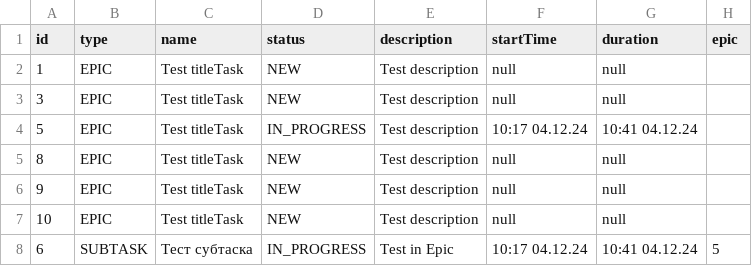
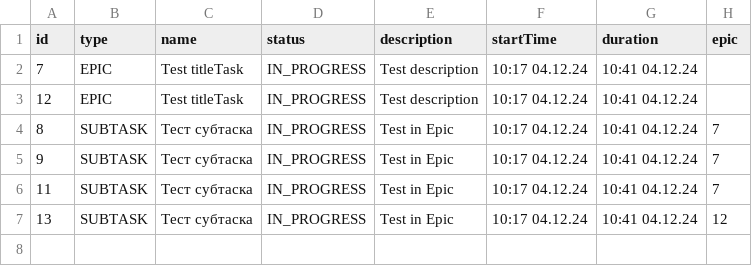
Before and after one commit to Dmitry001101100/java-kanban, a CSV file: taskToList.csv, drawn as a sheet.

```diff
--- a/taskToList.csv
+++ b/taskToList.csv
@@ -1,8 +1,7 @@
 id,type,name,status,description,startTime,duration,epic
-1,EPIC,Test titleTask,NEW,Test description,null,null
-3,EPIC,Test titleTask,NEW,Test description,null,null
-5,EPIC,Test titleTask,IN_PROGRESS,Test description,10:17 04.12.24,10:41 04.12.24
-8,EPIC,Test titleTask,NEW,Test description,null,null
-9,EPIC,Test titleTask,NEW,Test description,null,null
-10,EPIC,Test titleTask,NEW,Test description,null,null
-6,SUBTASK,Тест субтаска ,IN_PROGRESS,Test in Epic,10:17 04.12.24,10:41 04.12.24,5
+7,EPIC,Test titleTask,IN_PROGRESS,Test description,10:17 04.12.24,10:41 04.12.24
+12,EPIC,Test titleTask,IN_PROGRESS,Test description,10:17 04.12.24,10:41 04.12.24
+8,SUBTASK,Тест субтаска ,IN_PROGRESS,Test in Epic,10:17 04.12.24,10:41 04.12.24,7
+9,SUBTASK,Тест субтаска ,IN_PROGRESS,Test in Epic,10:17 04.12.24,10:41 04.12.24,7
+11,SUBTASK,Тест субтаска ,IN_PROGRESS,Test in Epic,10:17 04.12.24,10:41 04.12.24,7
+13,SUBTASK,Тест субтаска ,IN_PROGRESS,Test in Epic,10:17 04.12.24,10:41 04.12.24,12
```
Also changed, not shown: 5 other files.
